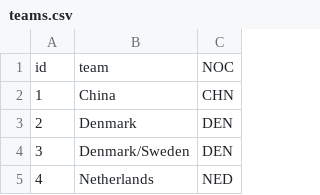
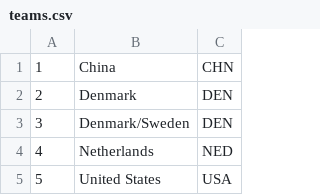
Before and after one commit to kimd113/cs257, a CSV file: database/archive/teams.csv, drawn as a sheet; only a part is shown; the shorter side is filled out with more unchanged rows; the diff names each change by its address in the sheet, - before the commit and + after, or states it on an @@ line.

```diff
--- a/database/archive/teams.csv
+++ b/database/archive/teams.csv
-row 1: id | team | NOC
```
Also changed, not shown: database/archive/events.csv, database/archive/games.csv, 7 other files.
